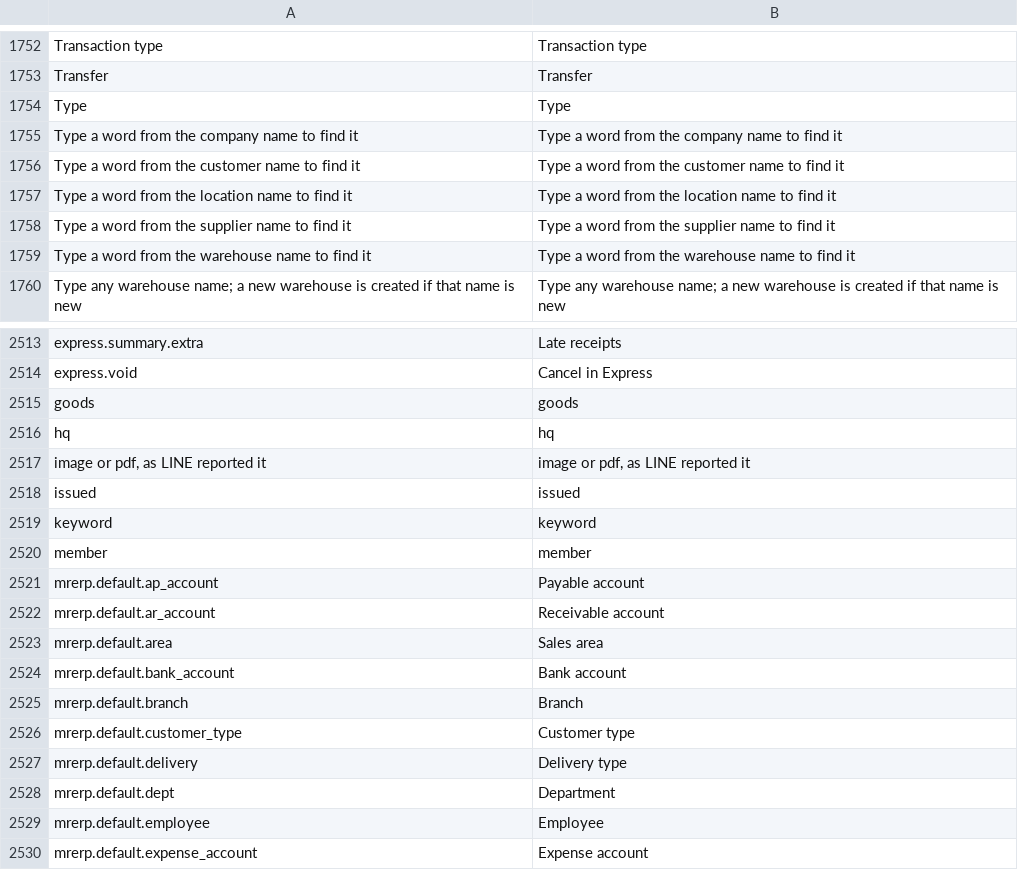
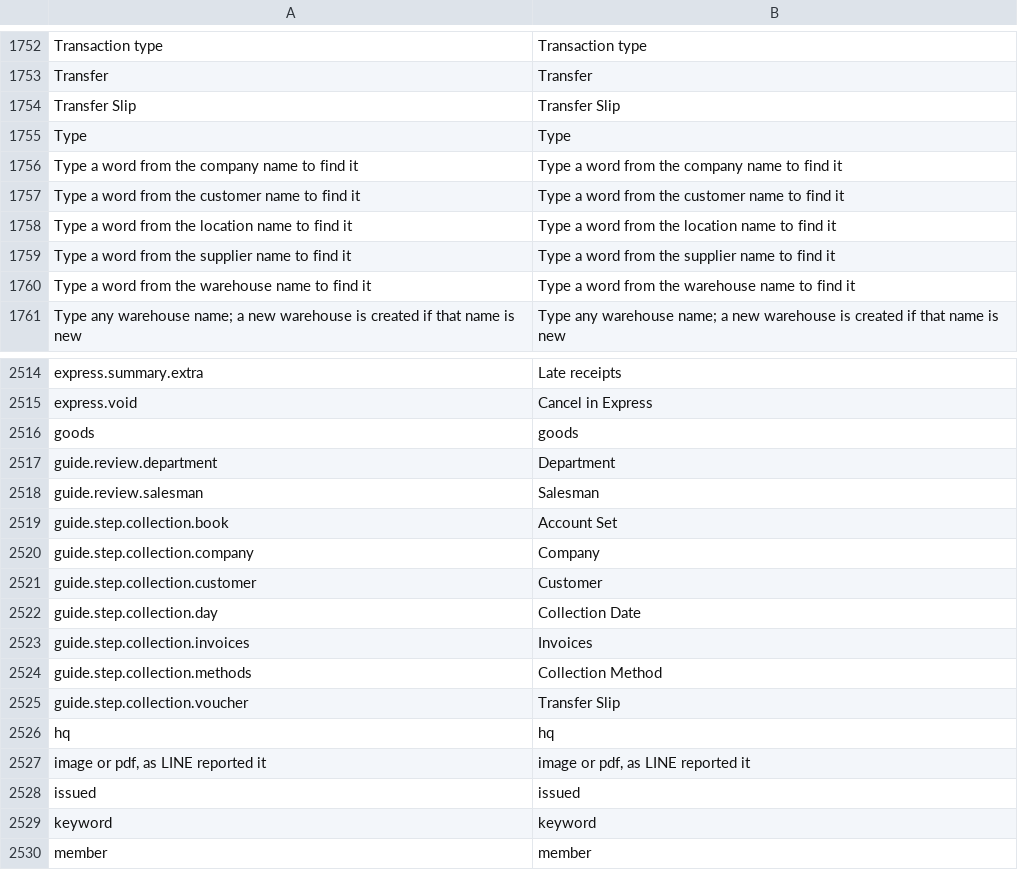
Before and after one commit to skin306152-star/pearnly, a CSV file: apps/pearnly_erp_portal/pearnly_erp_portal/translations/en.csv, drawn as a sheet; only a part is shown, gaps mark what is left out; the shorter side is filled out with more unchanged rows.

```diff
--- a/apps/pearnly_erp_portal/pearnly_erp_portal/translations/en.csv
+++ b/apps/pearnly_erp_portal/pearnly_erp_portal/translations/en.csv
@@ -1753,2 +1753,3 @@ Transaction type,Transaction type
 Transfer,Transfer
+Transfer Slip,Transfer Slip
 Type,Type
@@ -2515,2 +2516,11 @@ express.void,Cancel in Express
 goods,goods
+guide.review.department,Department
+guide.review.salesman,Salesman
+guide.step.collection.book,Account Set
+guide.step.collection.company,Company
+guide.step.collection.customer,Customer
+guide.step.collection.day,Collection Date
+guide.step.collection.invoices,Invoices
+guide.step.collection.methods,Collection Method
+guide.step.collection.voucher,Transfer Slip
 hq,hq
```
Also changed, not shown: apps/pearnly_erp_portal/pearnly_erp_portal/i18n/messages.tsv, apps/pearnly_erp_portal/pearnly_erp_portal/translations/ja.csv, 8 other files.
